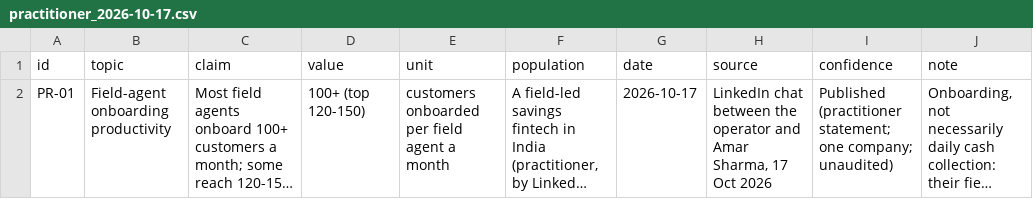
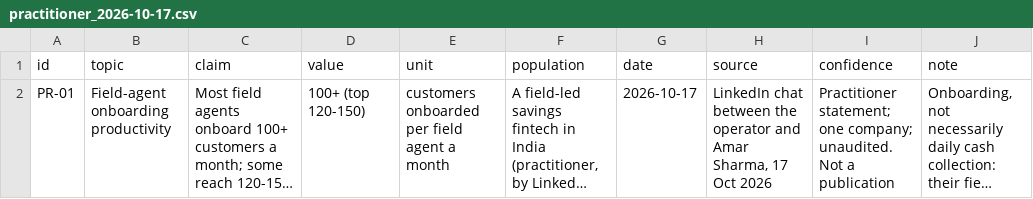
Before and after one commit to sanozzz/save91, a CSV file: research/practitioner_2026-10-17.csv, drawn as a sheet; long unchanged cells end in …; the diff names each change by its address in the sheet, - before the commit and + after, or states it on an @@ line.

```diff
--- a/research/practitioner_2026-10-17.csv
+++ b/research/practitioner_2026-10-17.csv
-I2 (confidence): Published (practitioner statement; one company; unaudited)
+I2 (confidence): Practitioner statement; one company; unaudited. Not a publication
```
Also changed, not shown: tables/base15_yearly.csv, tables/base30_yearly.csv, 12 other files.
